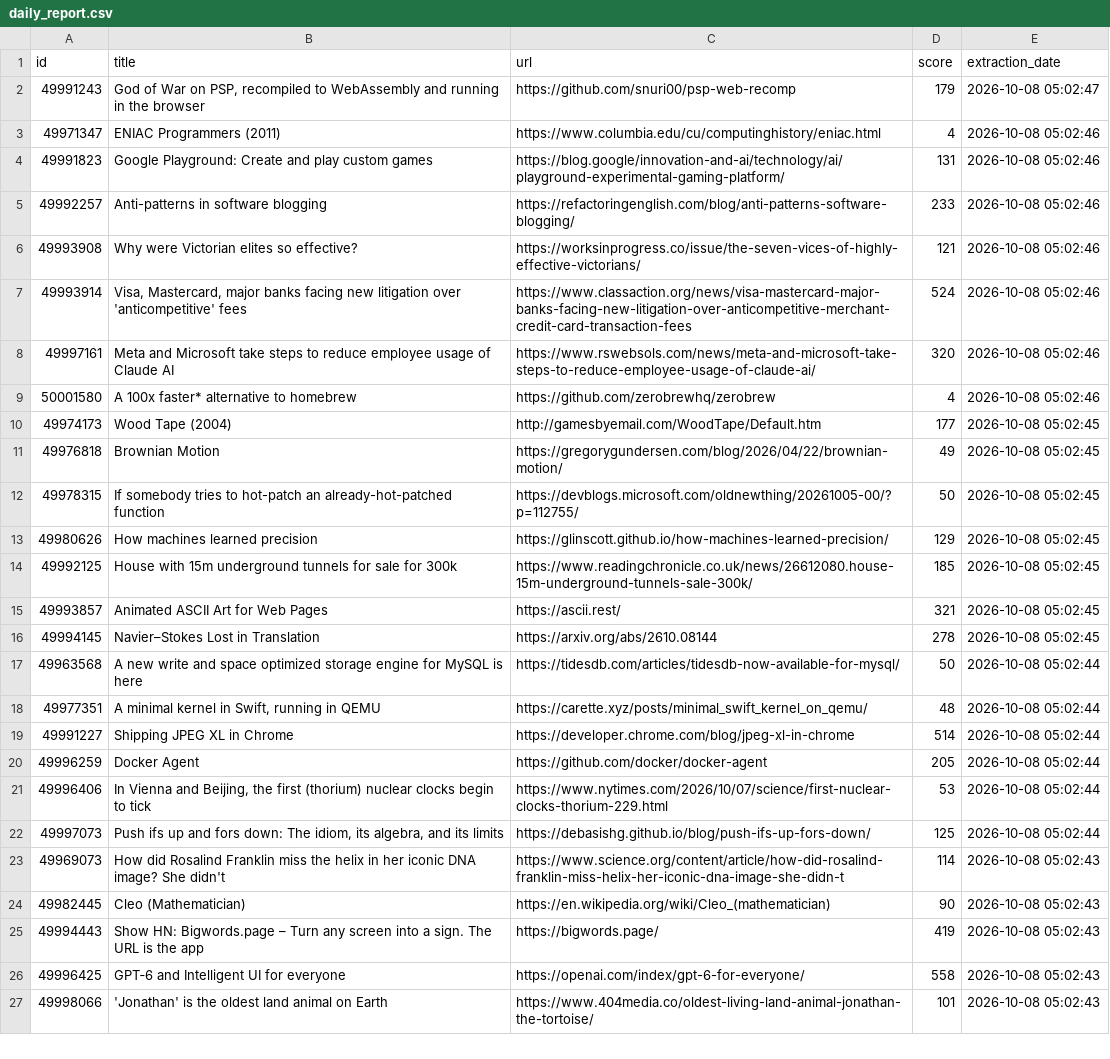
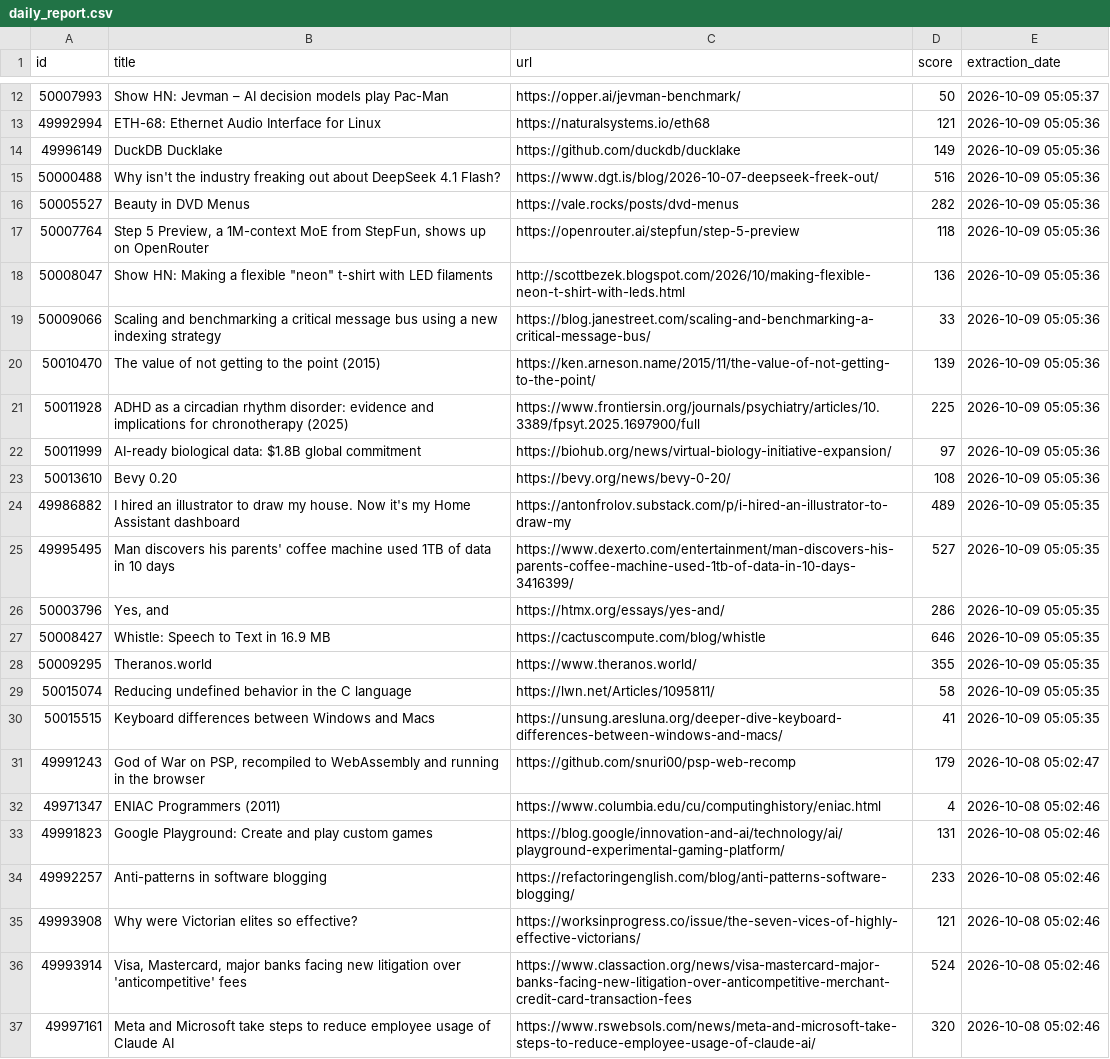
Before and after one commit to shakeel4451/cloud-automated-ETL-pipeline, a CSV file: daily_report.csv, drawn as a sheet; only a part is shown, gaps mark what is left out; the shorter side is filled out with more unchanged rows; the diff covers the shown part only; the diff names each change by its address in the sheet, - before the commit and + after, or states it on an @@ line.

```diff
--- a/daily_report.csv
+++ b/daily_report.csv
+row 12: 50007993 | Show HN: Jevman – AI decision models play Pac-Man | https://opper.ai/jevman-benchmark/ | 50 | 2026-10-09 05:05:37
+row 13: 49992994 | ETH-68: Ethernet Audio Interface for Linux | https://naturalsystems.io/eth68 | 121 | 2026-10-09 05:05:36
+row 14: 49996149 | DuckDB Ducklake | https://github.com/duckdb/ducklake | 149 | 2026-10-09 05:05:36
+row 15: 50000488 | Why isn't the industry freaking out about DeepSeek 4.1 Flash? | https://www.dgt.is/blog/2026-10-07-deepseek-freek-out/ | 516 | 2026-10-09 05:05:36
+row 16: 50005527 | Beauty in DVD Menus | https://vale.rocks/posts/dvd-menus | 282 | 2026-10-09 05:05:36
+row 17: 50007764 | Step 5 Preview, a 1M-context MoE from StepFun, shows up on OpenRouter | https://openrouter.ai/stepfun/step-5-preview | 118 | 2026-10-09 05:05:36
+row 18: 50008047 | Show HN: Making a flexible "neon" t-shirt with LED filaments | http://scottbezek.blogspot.com/2026/10/making-flexible-neon-t-shirt-with-leds.html | 136 | 2026-10-09 05:05:36
+row 19: 50009066 | Scaling and benchmarking a critical message bus using a new indexing strategy | https://blog.janestreet.com/scaling-and-benchmarking-a-critical-message-bus/ | 33 | 2026-10-09 05:05:36
+row 20: 50010470 | The value of not getting to the point (2015) | https://ken.arneson.name/2015/11/the-value-of-not-getting-to-the-point/ | 139 | 2026-10-09 05:05:36
+row 21: 50011928 | ADHD as a circadian rhythm disorder: evidence and implications for chronotherapy (2025) | https://www.frontiersin.org/journals/psychiatry/articles/10.3389/fpsyt.2025.1697900/full | 225 | 2026-10-09 05:05:36
+row 22: 50011999 | AI-ready biological data: $1.8B global commitment | https://biohub.org/news/virtual-biology-initiative-expansion/ | 97 | 2026-10-09 05:05:36
+row 23: 50013610 | Bevy 0.20 | https://bevy.org/news/bevy-0-20/ | 108 | 2026-10-09 05:05:36
+row 24: 49986882 | I hired an illustrator to draw my house. Now it's my Home Assistant dashboard | https://antonfrolov.substack.com/p/i-hired-an-illustrator-to-draw-my | 489 | 2026-10-09 05:05:35
+row 25: 49995495 | Man discovers his parents' coffee machine used 1TB of data in 10 days | https://www.dexerto.com/entertainment/man-discovers-his-parents-coffee-machine-used-1tb-of-data-in-10-days-3416399/ | 527 | 2026-10-09 05:05:35
+row 26: 50003796 | Yes, and | https://htmx.org/essays/yes-and/ | 286 | 2026-10-09 05:05:35
+row 27: 50008427 | Whistle: Speech to Text in 16.9 MB | https://cactuscompute.com/blog/whistle | 646 | 2026-10-09 05:05:35
+row 28: 50009295 | Theranos.world | https://www.theranos.world/ | 355 | 2026-10-09 05:05:35
+row 29: 50015074 | Reducing undefined behavior in the C language | https://lwn.net/Articles/1095811/ | 58 | 2026-10-09 05:05:35
+row 30: 50015515 | Keyboard differences between Windows and Macs | https://unsung.aresluna.org/deeper-dive-keyboard-differences-between-windows-and-macs/ | 41 | 2026-10-09 05:05:35
```
Also changed, not shown: 10 added rows elsewhere in this file, 1 other file.
